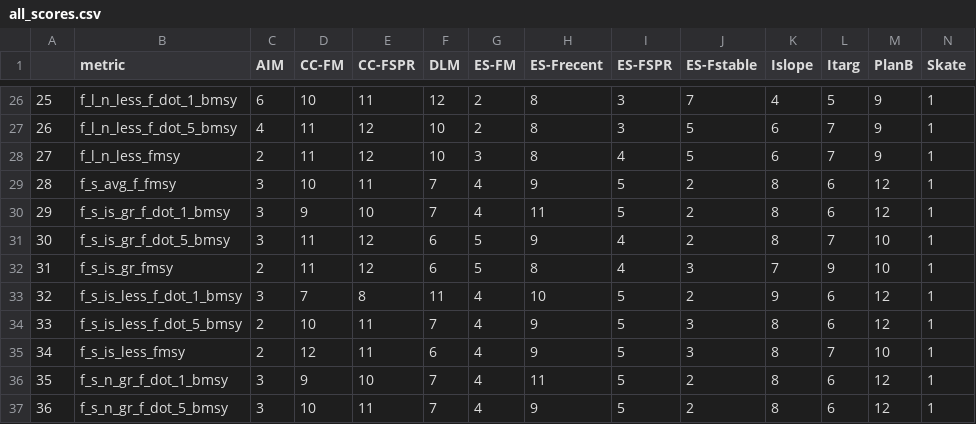
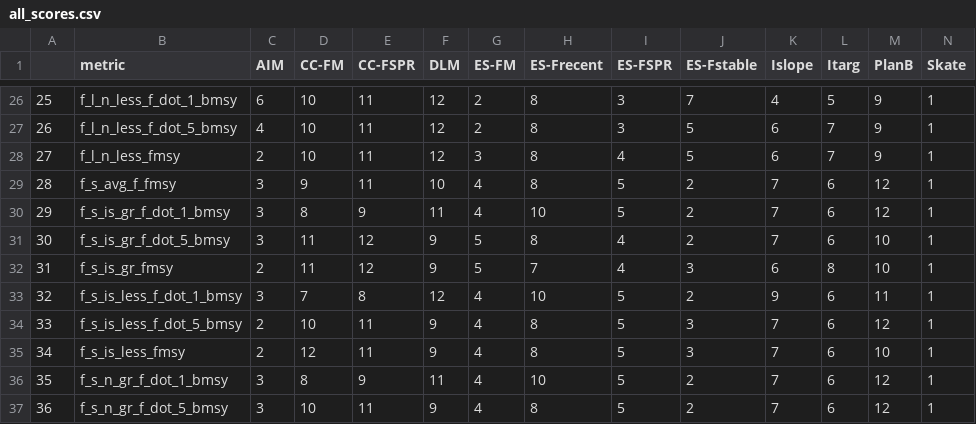
Before and after one commit to cmlegault/IBMWG, a CSV file: demonstrations/chris/demo_plots/all_scores.csv, drawn as a sheet; only a part is shown, gaps mark what is left out; the diff covers the shown part only.

```diff
--- a/demonstrations/chris/demo_plots/all_scores.csv
+++ b/demonstrations/chris/demo_plots/all_scores.csv
@@ -26,12 +26,12 @@
 "25","f_l_n_less_f_dot_1_bmsy",6,10,11,12,2,8,3,7,4,5,9,1
-"26","f_l_n_less_f_dot_5_bmsy",4,11,12,10,2,8,3,5,6,7,9,1
-"27","f_l_n_less_fmsy",2,11,12,10,3,8,4,5,6,7,9,1
-"28","f_s_avg_f_fmsy",3,10,11,7,4,9,5,2,8,6,12,1
-"29","f_s_is_gr_f_dot_1_bmsy",3,9,10,7,4,11,5,2,8,6,12,1
-"30","f_s_is_gr_f_dot_5_bmsy",3,11,12,6,5,9,4,2,8,7,10,1
-"31","f_s_is_gr_fmsy",2,11,12,6,5,8,4,3,7,9,10,1
-"32","f_s_is_less_f_dot_1_bmsy",3,7,8,11,4,10,5,2,9,6,12,1
-"33","f_s_is_less_f_dot_5_bmsy",2,10,11,7,4,9,5,3,8,6,12,1
-"34","f_s_is_less_fmsy",2,12,11,6,4,9,5,3,8,7,10,1
-"35","f_s_n_gr_f_dot_1_bmsy",3,9,10,7,4,11,5,2,8,6,12,1
-"36","f_s_n_gr_f_dot_5_bmsy",3,10,11,7,4,9,5,2,8,6,12,1
+"26","f_l_n_less_f_dot_5_bmsy",4,10,11,12,2,8,3,5,6,7,9,1
+"27","f_l_n_less_fmsy",2,10,11,12,3,8,4,5,6,7,9,1
+"28","f_s_avg_f_fmsy",3,9,11,10,4,8,5,2,7,6,12,1
+"29","f_s_is_gr_f_dot_1_bmsy",3,8,9,11,4,10,5,2,7,6,12,1
+"30","f_s_is_gr_f_dot_5_bmsy",3,11,12,9,5,8,4,2,7,6,10,1
+"31","f_s_is_gr_fmsy",2,11,12,9,5,7,4,3,6,8,10,1
+"32","f_s_is_less_f_dot_1_bmsy",3,7,8,12,4,10,5,2,9,6,11,1
+"33","f_s_is_less_f_dot_5_bmsy",2,10,11,9,4,8,5,3,7,6,12,1
+"34","f_s_is_less_fmsy",2,12,11,9,4,8,5,3,7,6,10,1
+"35","f_s_n_gr_f_dot_1_bmsy",3,8,9,11,4,10,5,2,7,6,12,1
+"36","f_s_n_gr_f_dot_5_bmsy",3,10,11,9,4,8,5,2,7,6,12,1
```
Also changed, not shown: 114 edited cells elsewhere in this file, 1 other file.
